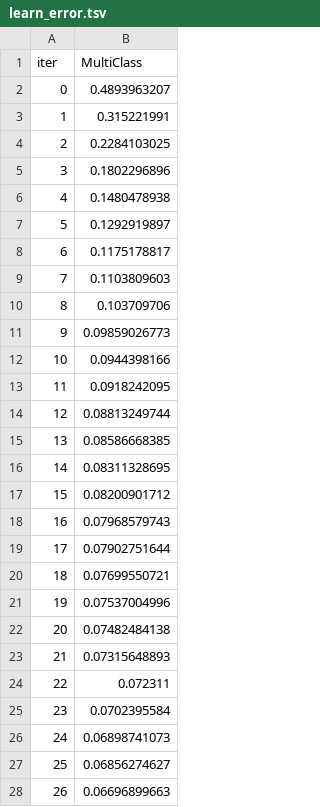
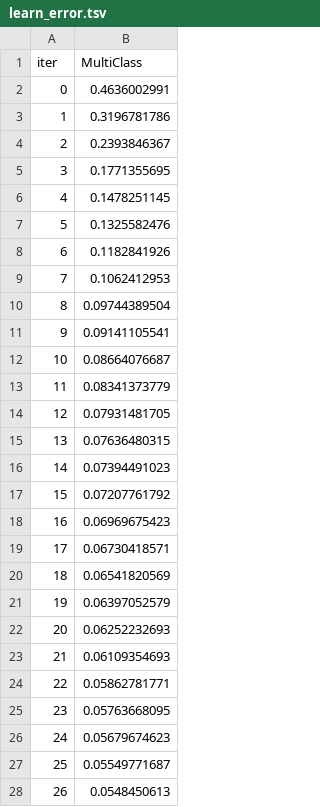
Before and after one commit to emircan-35/Classifying-horse-activities-with-big-data-using-machine-learning, a TSV file: AAR/codes/catboost_info/learn_error.tsv, drawn as a sheet; only a part is shown; the diff covers the shown part only.

```diff
--- a/AAR/codes/catboost_info/learn_error.tsv
+++ b/AAR/codes/catboost_info/learn_error.tsv
@@ -1,28 +1,28 @@
 iter	MultiClass
-0	0.4893963207
-1	0.315221991
-2	0.2284103025
-3	0.1802296896
-4	0.1480478938
-5	0.1292919897
-6	0.1175178817
-7	0.1103809603
-8	0.103709706
-9	0.09859026773
-10	0.0944398166
-11	0.0918242095
-12	0.08813249744
-13	0.08586668385
-14	0.08311328695
-15	0.08200901712
-16	0.07968579743
-17	0.07902751644
-18	0.07699550721
-19	0.07537004996
-20	0.07482484138
-21	0.07315648893
-22	0.072311
-23	0.0702395584
-24	0.06898741073
-25	0.06856274627
-26	0.06696899663
+0	0.4636002991
+1	0.3196781786
+2	0.2393846367
+3	0.1771355695
+4	0.1478251145
+5	0.1325582476
+6	0.1182841926
+7	0.1062412953
+8	0.09744389504
+9	0.09141105541
+10	0.08664076687
+11	0.08341373779
+12	0.07931481705
+13	0.07636480315
+14	0.07394491023
+15	0.07207761792
+16	0.06969675423
+17	0.06730418571
+18	0.06541820569
+19	0.06397052579
+20	0.06252232693
+21	0.06109354693
+22	0.05862781771
+23	0.05763668095
+24	0.05679674623
+25	0.05549771687
+26	0.0548450613
```
Also changed, not shown: 73 edited cells elsewhere in this file, AAR/codes/catboost_info/time_left.tsv, 58 other files.
